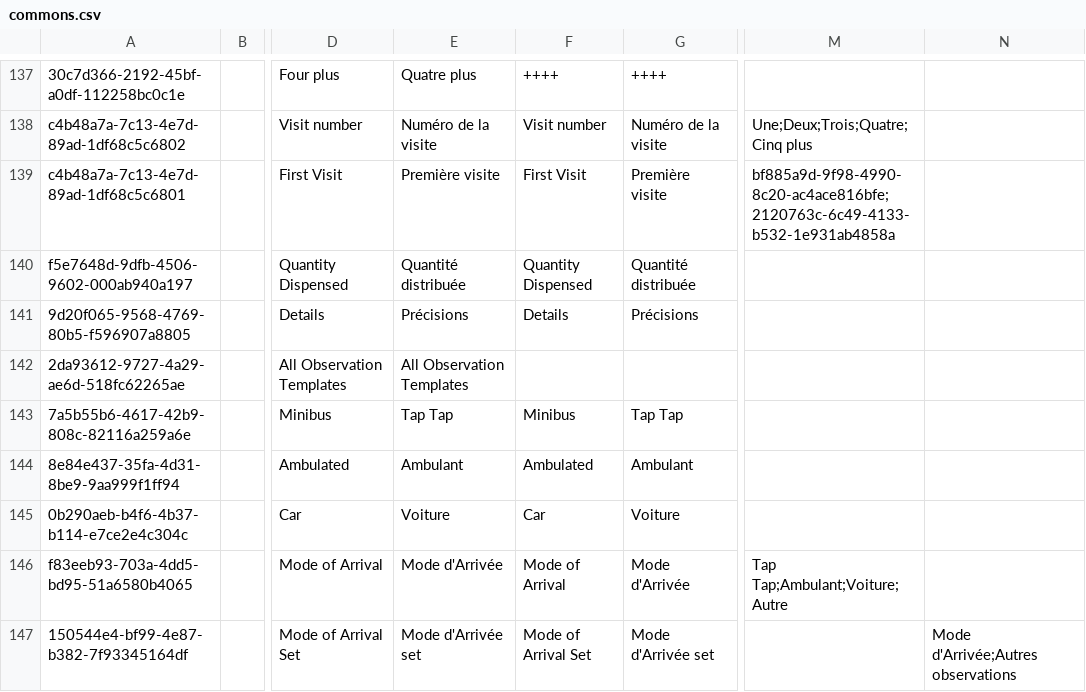
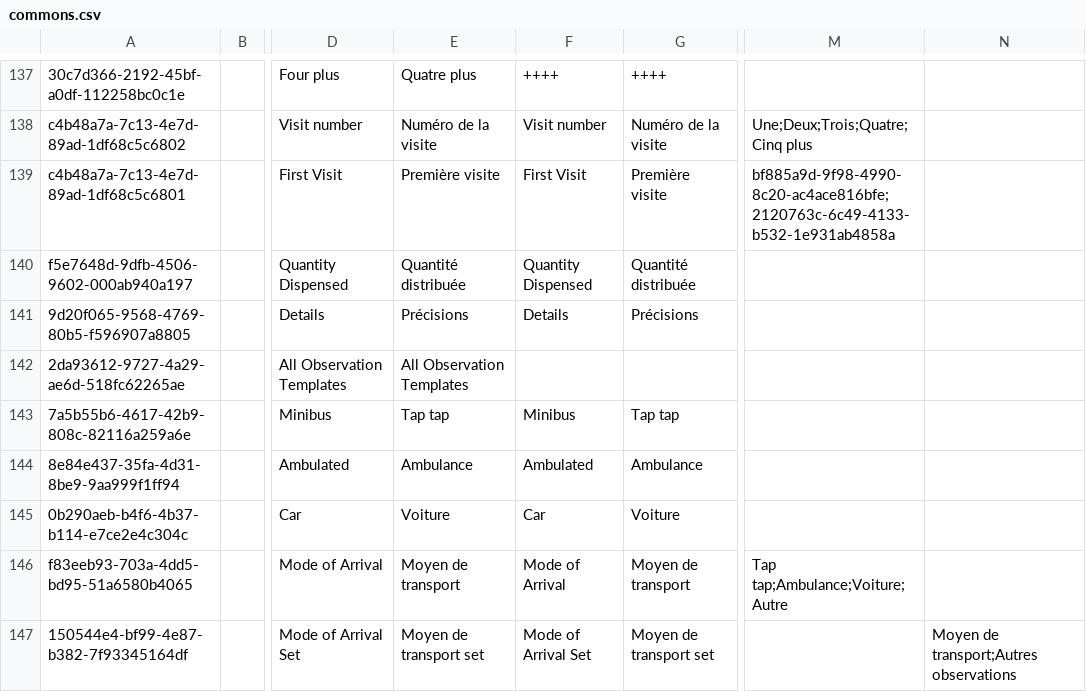
Before and after one commit to mekomsolutions/openmrs-config-haiti, a CSV file: configuration/concepts/commons.csv, drawn as a sheet; only a part is shown, gaps mark what is left out; the diff names each change by its address in the sheet, - before the commit and + after, or states it on an @@ line.

```diff
--- a/configuration/concepts/commons.csv
+++ b/configuration/concepts/commons.csv
-E143: Tap Tap
+E143: Tap tap
-G143: Tap Tap
+G143: Tap tap
-E144: Ambulant
+E144: Ambulance
-G144: Ambulant
+G144: Ambulance
-E146: Mode d'Arrivée
+E146: Moyen de transport
-G146: Mode d'Arrivée
+G146: Moyen de transport
-M146: Tap Tap;Ambulant;Voiture;Autre
+M146: Tap tap;Ambulance;Voiture;Autre
-E147: Mode d'Arrivée set
+E147: Moyen de transport set
-G147: Mode d'Arrivée set
+G147: Moyen de transport set
-N147: Mode d'Arrivée;Autres observations
+N147: Moyen de transport;Autres observations
```
Also changed, not shown: configuration/concepts/gyn_review.csv, configuration/concepts/historique_sante.csv, 10 other files.
